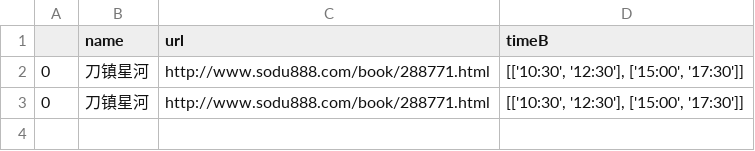
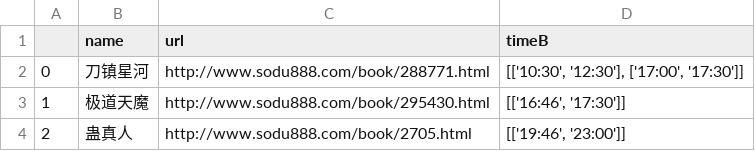
Before and after one commit to lightjl/view_all, a CSV file: src/xs/ini.csv, drawn as a sheet.

```diff
--- a/src/xs/ini.csv
+++ b/src/xs/ini.csv
@@ -1,3 +1,4 @@
 ,name,url,timeB
-0,刀镇星河,http://www.sodu888.com/book/288771.html,"[['10:30', '12:30'], ['15:00', '17:30']]"
-0,刀镇星河,http://www.sodu888.com/book/288771.html,"[['10:30', '12:30'], ['15:00', '17:30']]"
+0,刀镇星河,http://www.sodu888.com/book/288771.html,"[['10:30', '12:30'], ['17:00', '17:30']]"
+1,极道天魔,http://www.sodu888.com/book/295430.html,"[['16:46', '17:30']]"
+2,蛊真人,http://www.sodu888.com/book/2705.html,"[['19:46', '23:00']]"
```
Also changed, not shown: 3 other files.
